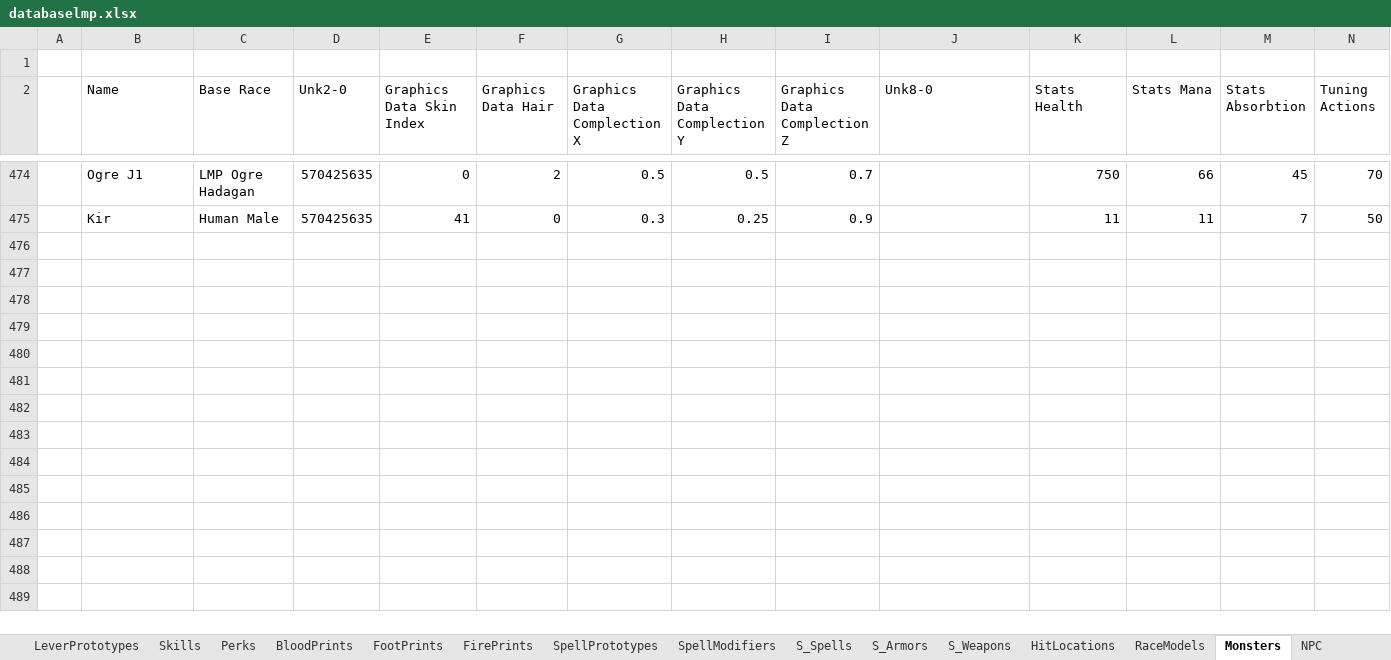
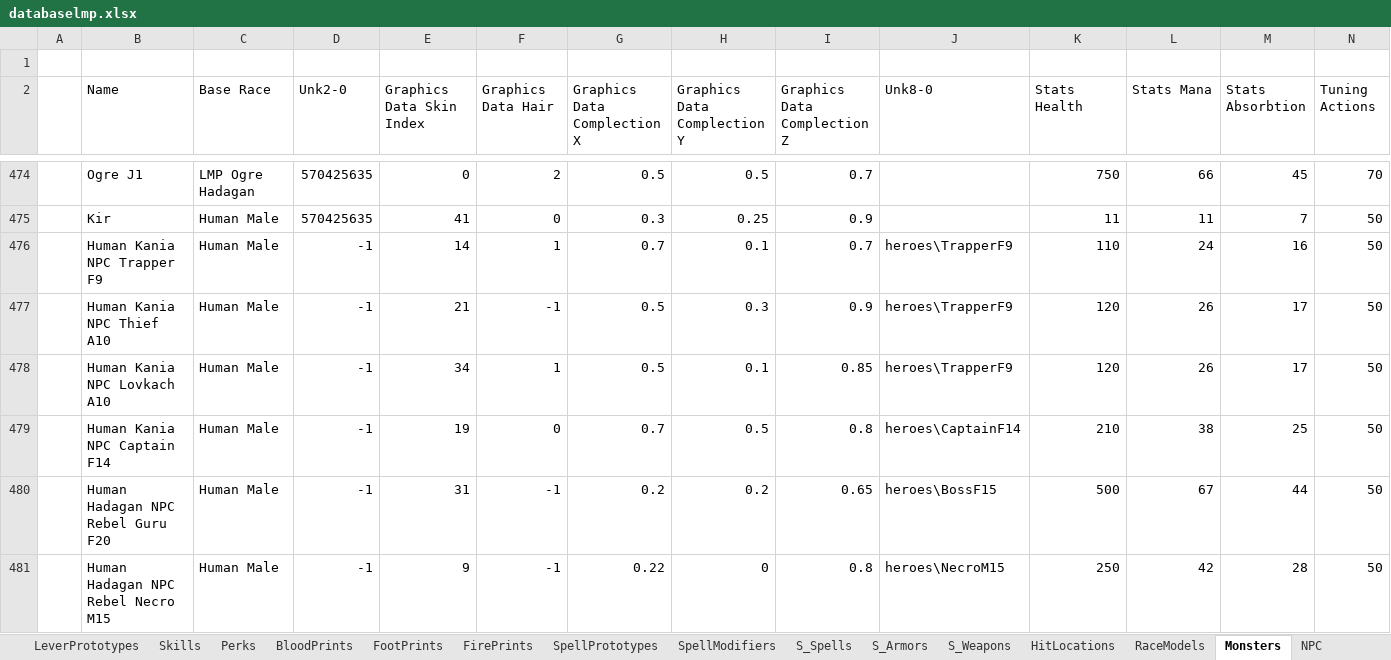
Before and after one commit to Kyr4l/ei-universal-mod, an Excel workbook: resources/universal-mod/xlsx/databaselmp.xlsx, sheet Monsters, drawn as a sheet; only a part is shown, gaps mark what is left out; values as stored, in another font and other column widths than the file's, no borders; rows hold the shown columns only; the diff names each change by its address in the sheet, - before the commit and + after, or states it on an @@ line.

```diff
--- a/resources/universal-mod/xlsx/databaselmp.xlsx (sheet Monsters)
+++ b/resources/universal-mod/xlsx/databaselmp.xlsx (sheet Monsters)
+row 476:  | Human Kania NPC Trapper F9 | Human Male | -1 | 14 | 1 | 0.7 | 0.1 | 0.7 | heroes\TrapperF9 | 110 | 24 | 16 | 50
+row 477:  | Human Kania NPC Thief A10 | Human Male | -1 | 21 | -1 | 0.5 | 0.3 | 0.9 | heroes\TrapperF9 | 120 | 26 | 17 | 50
+row 478:  | Human Kania NPC Lovkach A10 | Human Male | -1 | 34 | 1 | 0.5 | 0.1 | 0.85 | heroes\TrapperF9 | 120 | 26 | 17 | 50
+row 479:  | Human Kania NPC Captain F14 | Human Male | -1 | 19 | 0 | 0.7 | 0.5 | 0.8 | heroes\CaptainF14 | 210 | 38 | 25 | 50
+row 480:  | Human Hadagan NPC Rebel Guru F20 | Human Male | -1 | 31 | -1 | 0.2 | 0.2 | 0.65 | heroes\BossF15 | 500 | 67 | 44 | 50
+row 481:  | Human Hadagan NPC Rebel Necro M15 | Human Male | -1 | 9 | -1 | 0.22 | 0 | 0.8 | heroes\NecroM15 | 250 | 42 | 28 | 50
```
Also changed, not shown: 59 other files.
